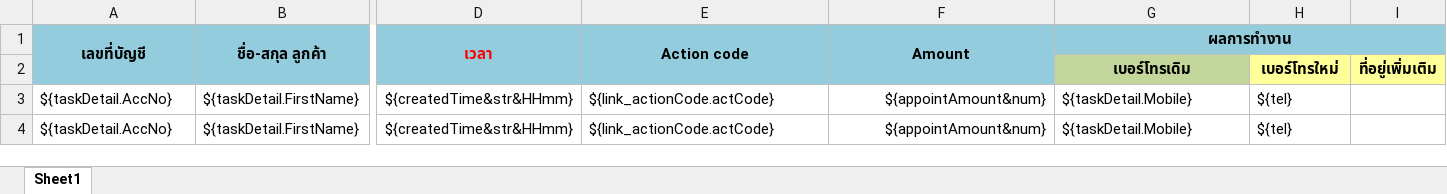
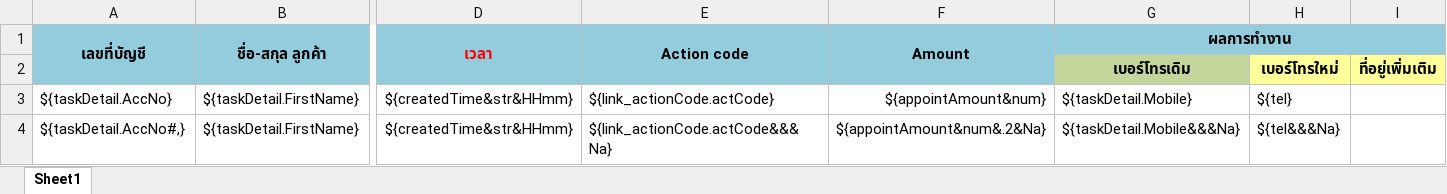
Before and after one commit to mayfender/backend-web, an Excel workbook: backend/template/trace_result/template.xlsx, sheet Sheet1, drawn as a sheet; only a part is shown, gaps mark what is left out; values as stored, in another font and other column widths than the file's, no borders; the diff names each change by its address in the sheet, - before the commit and + after, or states it on an @@ line.

```diff
--- a/backend/template/trace_result/template.xlsx (sheet Sheet1)
+++ b/backend/template/trace_result/template.xlsx (sheet Sheet1)
-A4 (เลขที่บัญชี): ${taskDetail.AccNo}
+A4 (เลขที่บัญชี): ${taskDetail.AccNo#,}
-E4 (Action code): ${link_actionCode.actCode}
+E4 (Action code): ${link_actionCode.actCode&&&Na}
-F4 (Amount): ${appointAmount&num}
+F4 (Amount): ${appointAmount&num&.2&Na}
-G4 (ผลการทำงาน): ${taskDetail.Mobile}
+G4 (ผลการทำงาน): ${taskDetail.Mobile&&&Na}
-H4: ${tel}
+H4: ${tel&&&Na}
```
Also changed, not shown: 3 other files.
